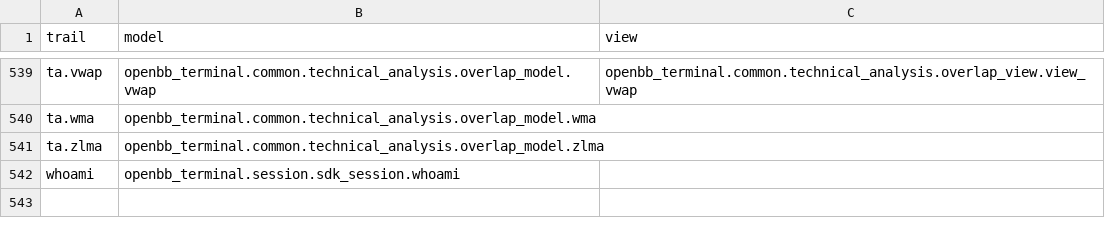
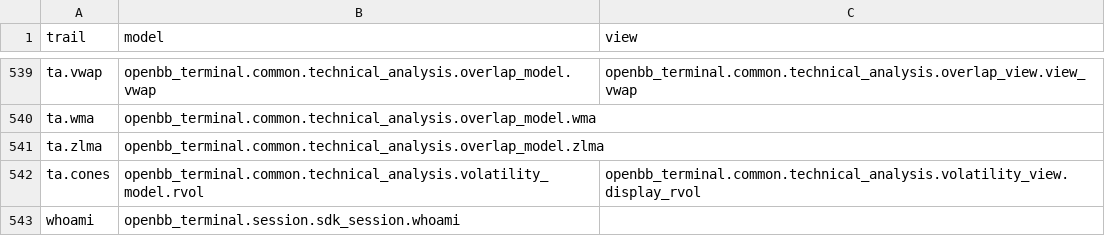
Before and after one commit to petercai/peppermint-finance, a CSV file: openbb_terminal/miscellaneous/library/trail_map.csv, drawn as a sheet; only a part is shown, gaps mark what is left out.

Commit message:
updates SDK trail map and crypto ta_controller

```diff
--- a/openbb_terminal/miscellaneous/library/trail_map.csv
+++ b/openbb_terminal/miscellaneous/library/trail_map.csv
@@ -541,2 +541,3 @@ ta.wma,openbb_terminal.common.technical_analysis.overlap_model.wma,
 ta.zlma,openbb_terminal.common.technical_analysis.overlap_model.zlma,
+ta.cones,openbb_terminal.common.technical_analysis.volatility_model.rvol,openbb_terminal.common.technical_analysis.volatility_view.display_rvol
 whoami,openbb_terminal.session.sdk_session.whoami,
```
Also changed, not shown: 3 other files.
